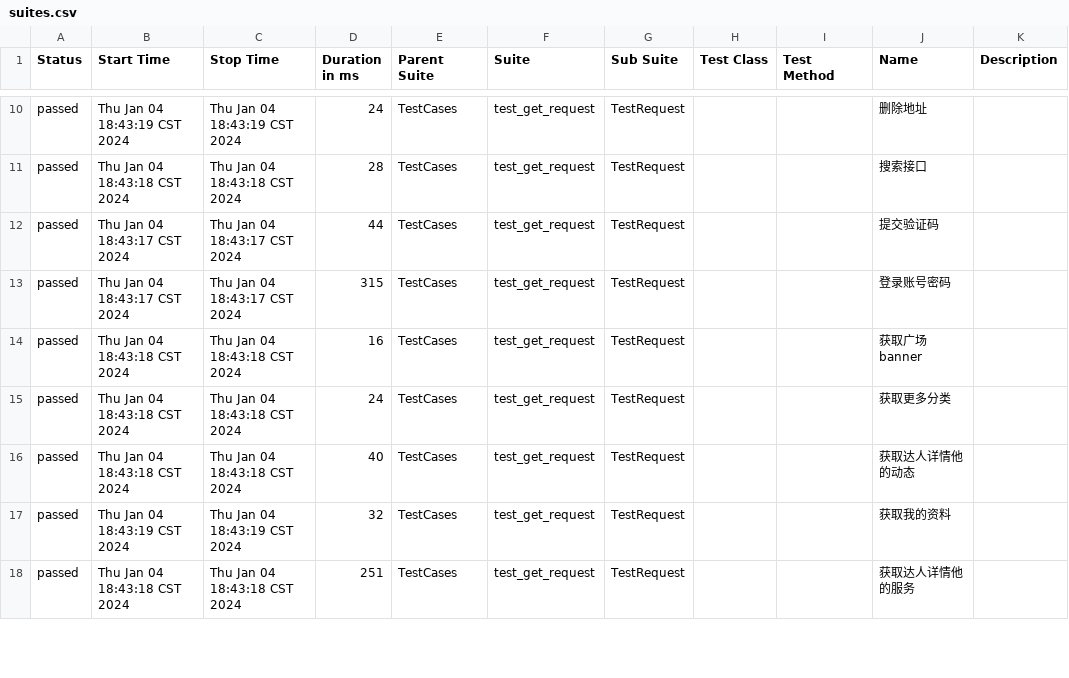
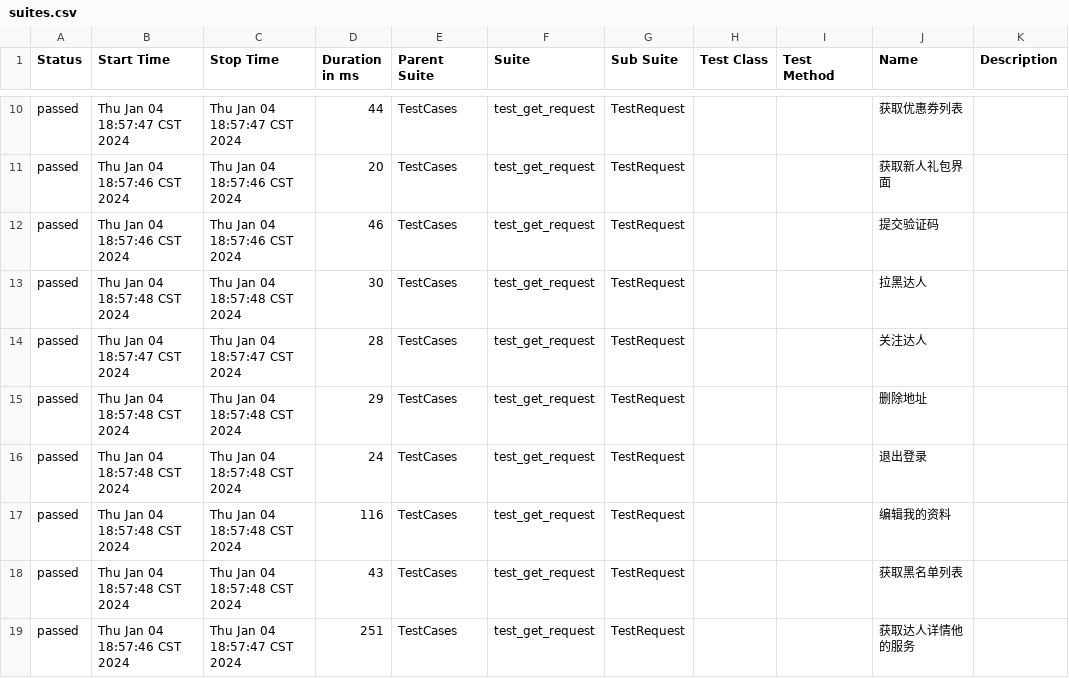
Before and after one commit to 694578908/socializeTest, a CSV file: reports/allure-report/data/suites.csv, drawn as a sheet; only a part is shown, gaps mark what is left out; the diff covers the shown part only.

```diff
--- a/reports/allure-report/data/suites.csv
+++ b/reports/allure-report/data/suites.csv
@@ -10,9 +10,10 @@
-"passed","Thu Jan 04 18:43:19 CST 2024","Thu Jan 04 18:43:19 CST 2024","24","TestCases","test_get_request","TestRequest","","","删除地址",""
-"passed","Thu Jan 04 18:43:18 CST 2024","Thu Jan 04 18:43:18 CST 2024","28","TestCases","test_get_request","TestRequest","","","搜索接口",""
-"passed","Thu Jan 04 18:43:17 CST 2024","Thu Jan 04 18:43:17 CST 2024","44","TestCases","test_get_request","TestRequest","","","提交验证码",""
-"passed","Thu Jan 04 18:43:17 CST 2024","Thu Jan 04 18:43:17 CST 2024","315","TestCases","test_get_request","TestRequest","","","登录账号密码",""
-"passed","Thu Jan 04 18:43:18 CST 2024","Thu Jan 04 18:43:18 CST 2024","16","TestCases","test_get_request","TestRequest","","","获取广场banner",""
-"passed","Thu Jan 04 18:43:18 CST 2024","Thu Jan 04 18:43:18 CST 2024","24","TestCases","test_get_request","TestRequest","","","获取更多分类",""
-"passed","Thu Jan 04 18:43:18 CST 2024","Thu Jan 04 18:43:18 CST 2024","40","TestCases","test_get_request","TestRequest","","","获取达人详情他的动态",""
-"passed","Thu Jan 04 18:43:19 CST 2024","Thu Jan 04 18:43:19 CST 2024","32","TestCases","test_get_request","TestRequest","","","获取我的资料",""
-"passed","Thu Jan 04 18:43:18 CST 2024","Thu Jan 04 18:43:18 CST 2024","251","TestCases","test_get_request","TestRequest","","","获取达人详情他的服务",""
+"passed","Thu Jan 04 18:57:47 CST 2024","Thu Jan 04 18:57:47 CST 2024","44","TestCases","test_get_request","TestRequest","","","获取优惠券列表",""
+"passed","Thu Jan 04 18:57:46 CST 2024","Thu Jan 04 18:57:46 CST 2024","20","TestCases","test_get_request","TestRequest","","","获取新人礼包界面",""
+"passed","Thu Jan 04 18:57:46 CST 2024","Thu Jan 04 18:57:46 CST 2024","46","TestCases","test_get_request","TestRequest","","","提交验证码",""
+"passed","Thu Jan 04 18:57:48 CST 2024","Thu Jan 04 18:57:48 CST 2024","30","TestCases","test_get_request","TestRequest","","","拉黑达人",""
+"passed","Thu Jan 04 18:57:47 CST 2024","Thu Jan 04 18:57:47 CST 2024","28","TestCases","test_get_request","TestRequest","","","关注达人",""
+"passed","Thu Jan 04 18:57:48 CST 2024","Thu Jan 04 18:57:48 CST 2024","29","TestCases","test_get_request","TestRequest","","","删除地址",""
+"passed","Thu Jan 04 18:57:48 CST 2024","Thu Jan 04 18:57:48 CST 2024","24","TestCases","test_get_request","TestRequest","","","退出登录",""
+"passed","Thu Jan 04 18:57:48 CST 2024","Thu Jan 04 18:57:48 CST 2024","116","TestCases","test_get_request","TestRequest","","","编辑我的资料",""
+"passed","Thu Jan 04 18:57:48 CST 2024","Thu Jan 04 18:57:48 CST 2024","43","TestCases","test_get_request","TestRequest","","","获取黑名单列表",""
+"passed","Thu Jan 04 18:57:46 CST 2024","Thu Jan 04 18:57:47 CST 2024","251","TestCases","test_get_request","TestRequest","","","获取达人详情他的服务",""
```
Also changed, not shown: 1 removed row and 84 edited cells elsewhere in this file, 18 other files.
